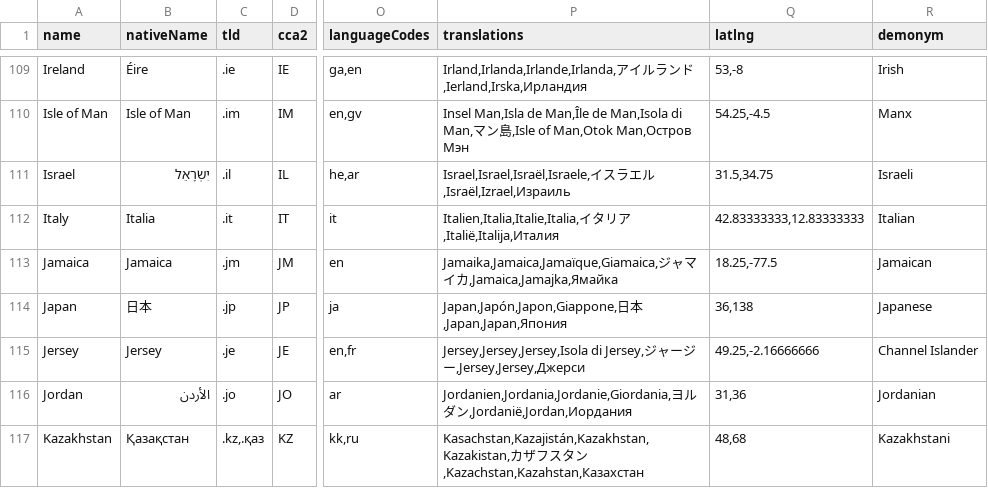
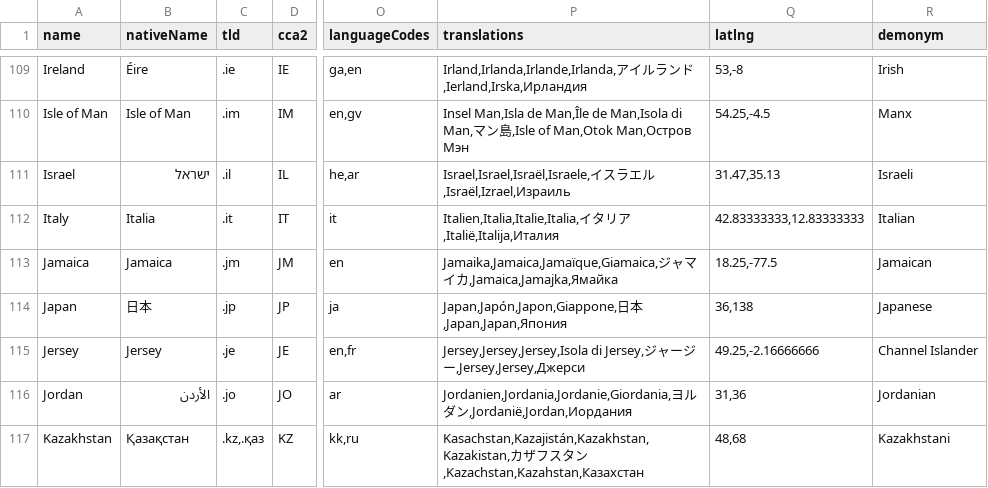
Before and after one commit to mledoze/countries, a CSV file: dist/countries.csv, drawn as a sheet; only a part is shown, gaps mark what is left out; the diff names each change by its address in the sheet, - before the commit and + after, or states it on an @@ line.

Commit message:
fix data for Israel

```diff
--- a/dist/countries.csv
+++ b/dist/countries.csv
-B111 (nativeName): יִשְׂרָאֵל
+B111 (nativeName): ישראל
-Q111 (latlng): 31.5,34.75
+Q111 (latlng): 31.47,35.13
```
Also changed, not shown: 4 other files.
